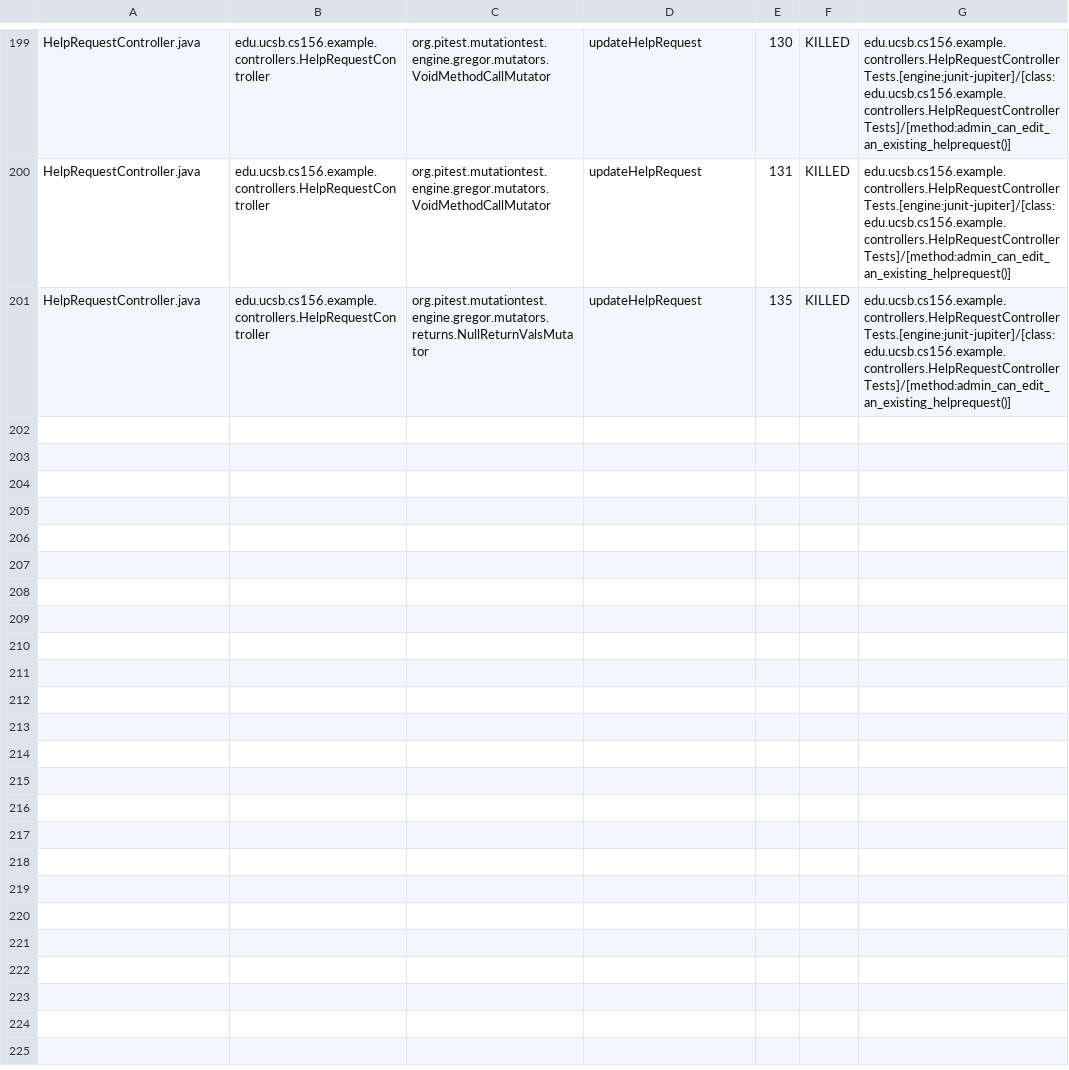
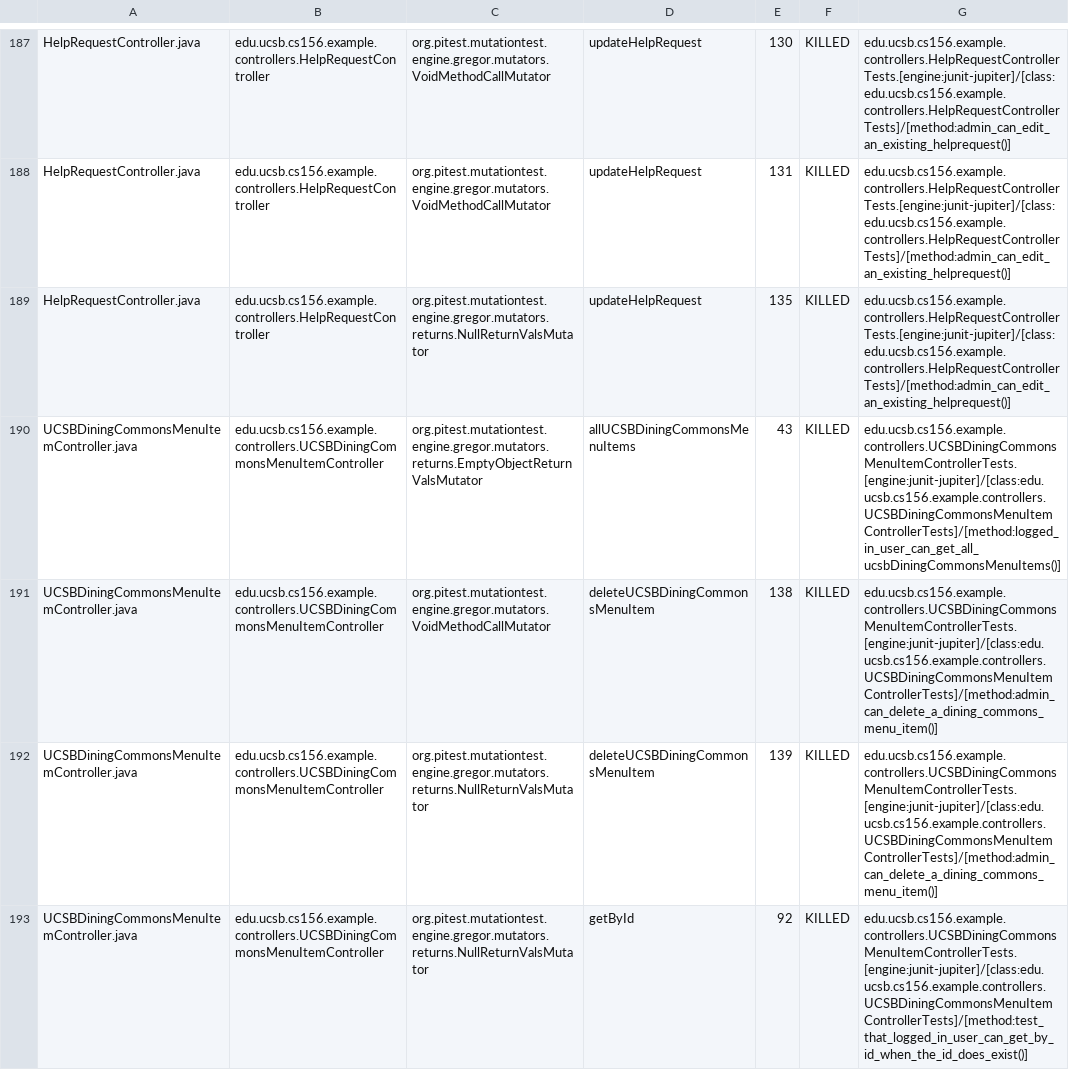
Before and after one commit to ucsb-cs156-f25/team01-f25-07, a CSV file: pitest/mutations.csv, drawn as a sheet; only a part is shown, gaps mark what is left out; the diff covers the shown part only.

Commit message:
Deploying to gh-pages from @ ucsb-cs156-f25/team01-f25-07@7e4fea1b2cda52ad50df1eb8a5ada58ce7d6232d 🚀

```diff
--- a/pitest/mutations.csv
+++ b/pitest/mutations.csv
@@ -201 +189,5 @@ HelpRequestController.java,edu.ucsb.cs156.example.controllers.HelpRequestControl
 HelpRequestController.java,edu.ucsb.cs156.example.controllers.HelpRequestController,org.pitest.mutationtest.engine.gregor.mutators.returns.NullReturnValsMutator,updateHelpRequest,135,KILLED,edu.ucsb.cs156.example.controllers.HelpRequestControllerTests.[engine:junit-jupiter]/[class:edu.ucsb.cs156.example.controllers.HelpRequestControllerTests]/[method:admin_can_edit_an_existing_helprequest()]
+UCSBDiningCommonsMenuItemController.java,edu.ucsb.cs156.example.controllers.UCSBDiningCommonsMenuItemController,org.pitest.mutationtest.engine.gregor.mutators.returns.EmptyObjectReturnValsMutator,allUCSBDiningCommonsMenuItems,43,KILLED,edu.ucsb.cs156.example.controllers.UCSBDiningCommonsMenuItemControllerTests.[engine:junit-jupiter]/[class:edu.ucsb.cs156.example.controllers.UCSBDiningCommonsMenuItemControllerTests]/[method:logged_in_user_can_get_all_ucsbDiningCommonsMenuItems()]
+UCSBDiningCommonsMenuItemController.java,edu.ucsb.cs156.example.controllers.UCSBDiningCommonsMenuItemController,org.pitest.mutationtest.engine.gregor.mutators.VoidMethodCallMutator,deleteUCSBDiningCommonsMenuItem,138,KILLED,edu.ucsb.cs156.example.controllers.UCSBDiningCommonsMenuItemControllerTests.[engine:junit-jupiter]/[class:edu.ucsb.cs156.example.controllers.UCSBDiningCommonsMenuItemControllerTests]/[method:admin_can_delete_a_dining_commons_menu_item()]
+UCSBDiningCommonsMenuItemController.java,edu.ucsb.cs156.example.controllers.UCSBDiningCommonsMenuItemController,org.pitest.mutationtest.engine.gregor.mutators.returns.NullReturnValsMutator,deleteUCSBDiningCommonsMenuItem,139,KILLED,edu.ucsb.cs156.example.controllers.UCSBDiningCommonsMenuItemControllerTests.[engine:junit-jupiter]/[class:edu.ucsb.cs156.example.controllers.UCSBDiningCommonsMenuItemControllerTests]/[method:admin_can_delete_a_dining_commons_menu_item()]
+UCSBDiningCommonsMenuItemController.java,edu.ucsb.cs156.example.controllers.UCSBDiningCommonsMenuItemController,org.pitest.mutationtest.engine.gregor.mutators.returns.NullReturnValsMutator,getById,92,KILLED,edu.ucsb.cs156.example.controllers.UCSBDiningCommonsMenuItemControllerTests.[engine:junit-jupiter]/[class:edu.ucsb.cs156.example.controllers.UCSBDiningCommonsMenuItemControllerTests]/[method:test_that_logged_in_user_can_get_by_id_when_the_id_does_exist()]
```
Also changed, not shown: 7 added rows, 8 removed rows and 4 moved rows elsewhere in this file, 24 other files.
